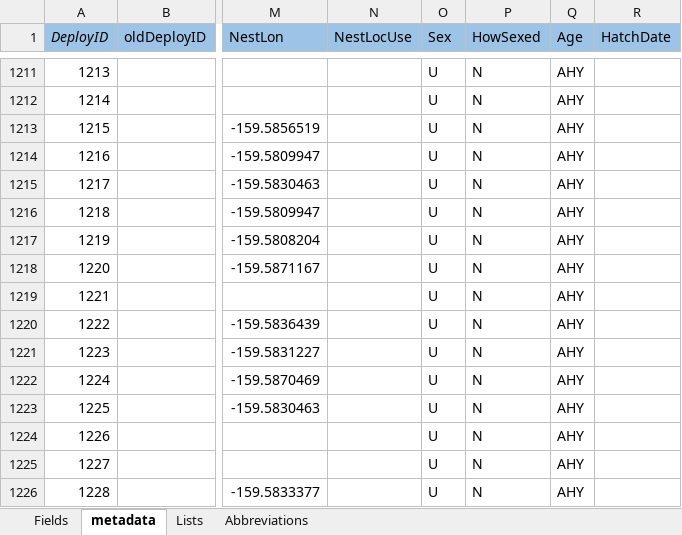
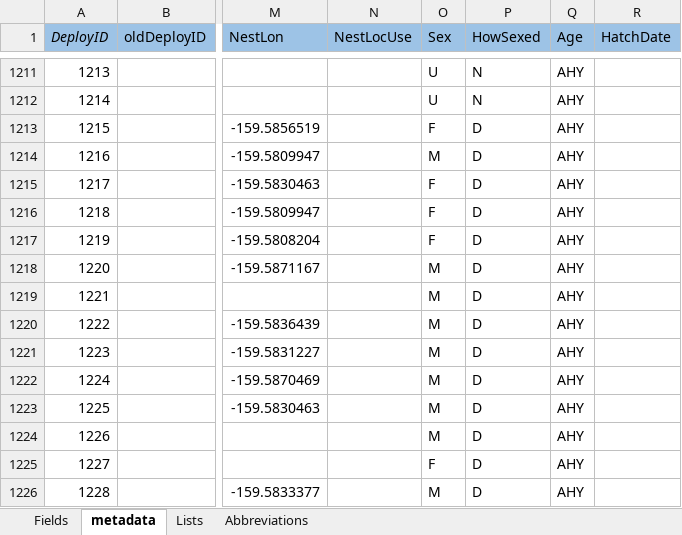
Before and after one commit to mczapanskiy-usgs/WERC-SC, an Excel workbook: metadata/TrackingMetadata.xlsx, sheet metadata, drawn as a sheet; only a part is shown, gaps mark what is left out; values as stored, in another font and other column widths than the file's, no borders; the diff names each change by its address in the sheet, - before the commit and + after, or states it on an @@ line.

Commit message:
Metadata update
added sexing results to metadata for NESH and HAPE 2016

```diff
--- a/metadata/TrackingMetadata.xlsx (sheet metadata)
+++ b/metadata/TrackingMetadata.xlsx (sheet metadata)
-O1213 (Sex): U
+O1213 (Sex): F
-P1213:P1226 (HowSexed): N
+P1213:P1226 (HowSexed): D
-O1214 (Sex): U
+O1214 (Sex): M
-O1215:O1217 (Sex): U
+O1215:O1217 (Sex): F
-O1218:O1224 (Sex): U
+O1218:O1224 (Sex): M
-O1225 (Sex): U
+O1225 (Sex): F
-O1226 (Sex): U
+O1226 (Sex): M
```
